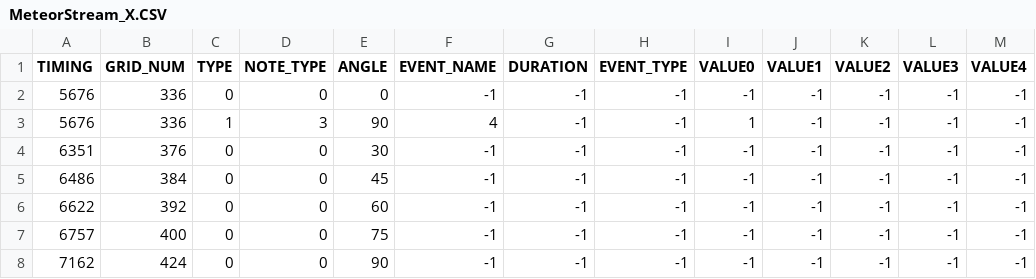
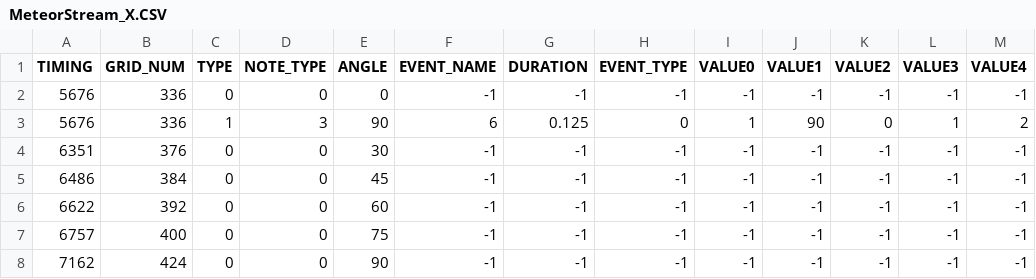
Before and after one commit to snlim00/Overlap, a CSV file: Assets/Levels/MeteorStream/Resources/MeteorStream_X.CSV, drawn as a sheet; only a part is shown.

```diff
--- a/Assets/Levels/MeteorStream/Resources/MeteorStream_X.CSV
+++ b/Assets/Levels/MeteorStream/Resources/MeteorStream_X.CSV
@@ -2,3 +2,3 @@ TIMING,GRID_NUM,TYPE,NOTE_TYPE,ANGLE,EVENT_NAME,DURATION,EVENT_TYPE,VALUE0,VALUE
 5676,336,0,0,0,-1,-1,-1,-1,-1,-1,-1,-1
-5676,336,1,3,90,4,-1,-1,1,-1,-1,-1,-1
+5676,336,1,3,90,6,0.125,0,1,90,0,1,2
 6351,376,0,0,30,-1,-1,-1,-1,-1,-1,-1,-1
```
Also changed, not shown: Assets/Levels/MeteorStream/Resources/MeteorStream_X 1.CSV, Assets/Levels/Resources/SongList.csv, 14 other files.
